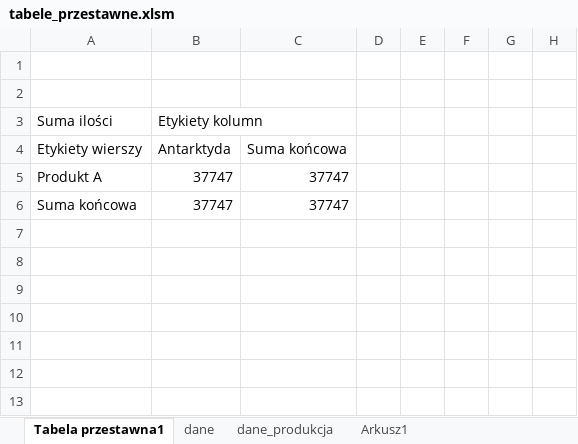
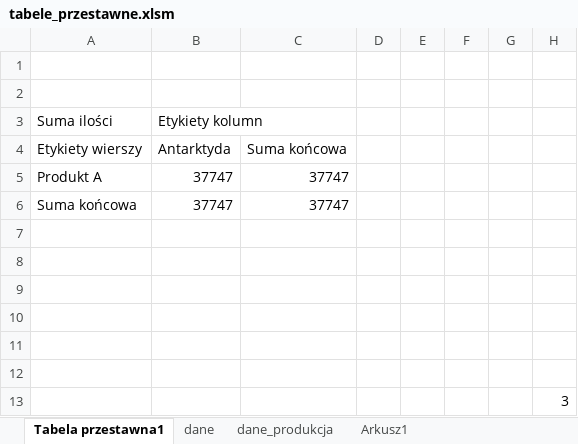
Before and after one commit to angelm1974/pliki, an Excel workbook: tabele_przestawne.xlsm, sheet Tabela przestawna1, drawn as a sheet; values as stored, in another font and other column widths than the file's, no borders; the diff names each change by its address in the sheet, - before the commit and + after, or states it on an @@ line.

```diff
--- a/tabele_przestawne.xlsm (sheet Tabela przestawna1)
+++ b/tabele_przestawne.xlsm (sheet Tabela przestawna1)
+row 7: (empty)
+row 8: (empty)
+row 9: (empty)
+row 10: (empty)
+row 11: (empty)
+row 12: (empty)
+row 13:  |  |  |  |  |  |  | 3
```
Also changed, not shown: 3 other files.
